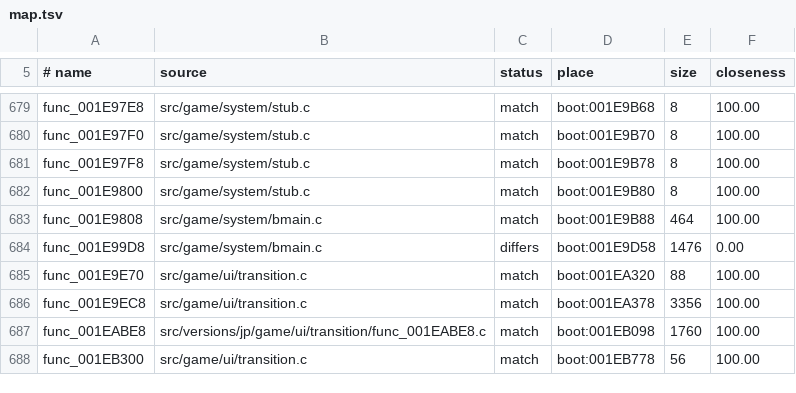
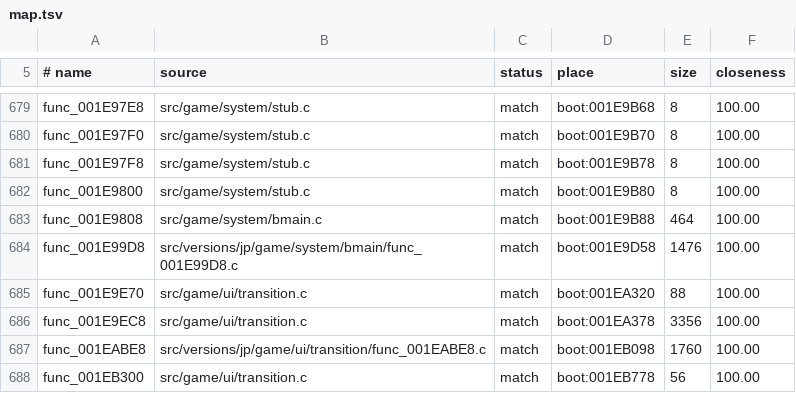
Before and after one commit to OpenRAC/rac1-decomp, a TSV file: config/versions/jp/map.tsv, drawn as a sheet; only a part is shown, gaps mark what is left out.

```diff
--- a/config/versions/jp/map.tsv
+++ b/config/versions/jp/map.tsv
@@ -683,3 +683,3 @@ func_001E9800	src/game/system/stub.c	match	boot:001E9B80	8	100.00
 func_001E9808	src/game/system/bmain.c	match	boot:001E9B88	464	100.00
-func_001E99D8	src/game/system/bmain.c	differs	boot:001E9D58	1476	0.00
+func_001E99D8	src/versions/jp/game/system/bmain/func_001E99D8.c	match	boot:001E9D58	1476	100.00
 func_001E9E70	src/game/ui/transition.c	match	boot:001EA320	88	100.00
```
Also changed, not shown: config/versions/pal_v1/map.tsv, 6 other files.
